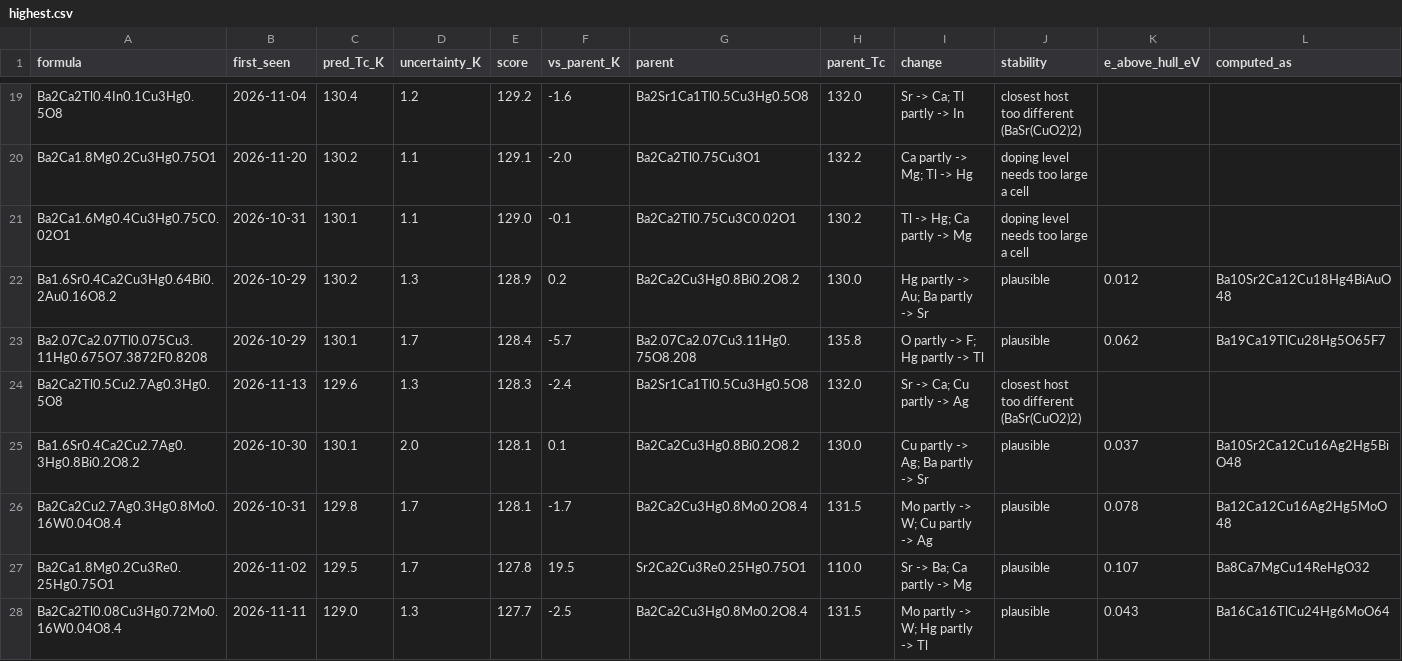
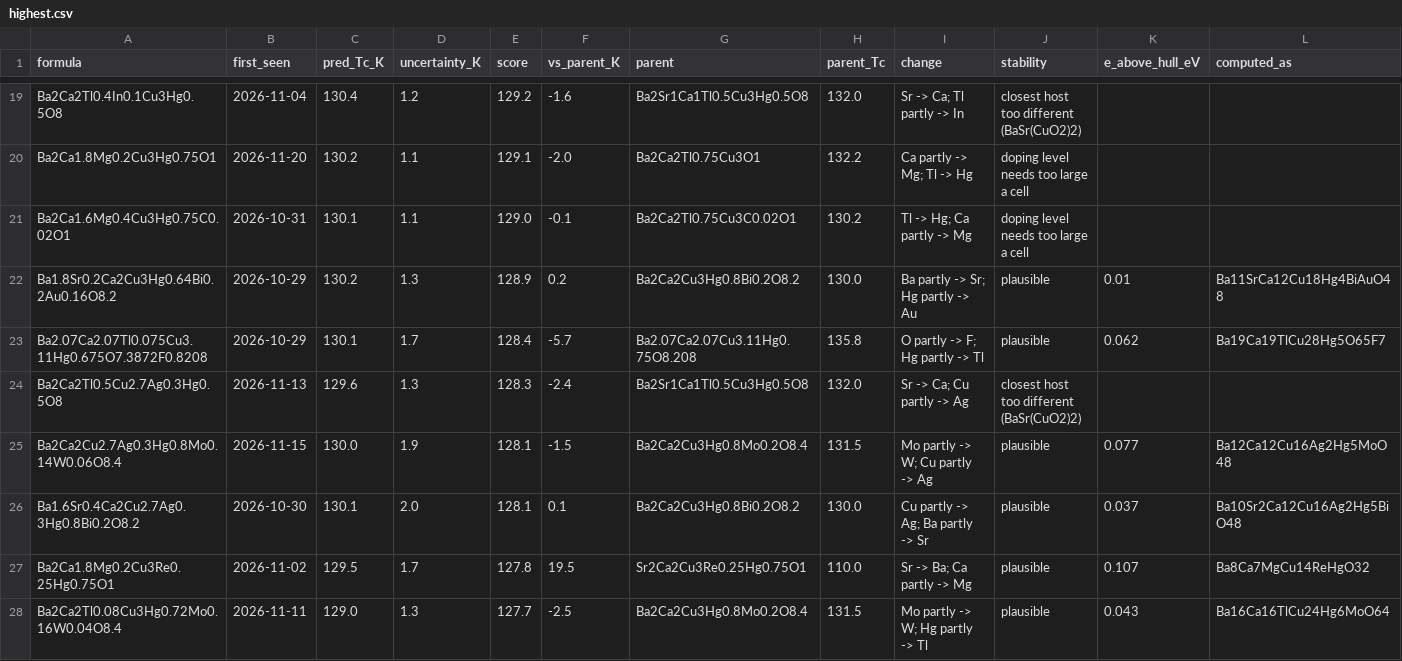
Before and after one commit to jasonbrelsford/superconductor-screen, a CSV file: results/2026-11-26/highest.csv, drawn as a sheet; only a part is shown, gaps mark what is left out; the diff covers the shown part only.

```diff
--- a/results/2026-11-26/highest.csv
+++ b/results/2026-11-26/highest.csv
@@ -21,7 +21,7 @@ Ba2Ca1.8Mg0.2Cu3Hg0.75O1,2026-11-20,130.2,1.1,129.1,-2.0,Ba2Ca2Tl0.75Cu3O1,132.2
 Ba2Ca1.6Mg0.4Cu3Hg0.75C0.02O1,2026-10-31,130.1,1.1,129.0,-0.1,Ba2Ca2Tl0.75Cu3C0.02O1,130.2,Tl -> Hg; Ca partly -> Mg,doping level needs too large a cell,,
-Ba1.6Sr0.4Ca2Cu3Hg0.64Bi0.2Au0.16O8.2,2026-10-29,130.2,1.3,128.9,0.2,Ba2Ca2Cu3Hg0.8Bi0.2O8.2,130.0,Hg partly -> Au; Ba partly -> Sr,plausible,0.012,Ba10Sr2Ca12Cu18Hg4BiAuO48
+Ba1.8Sr0.2Ca2Cu3Hg0.64Bi0.2Au0.16O8.2,2026-10-29,130.2,1.3,128.9,0.2,Ba2Ca2Cu3Hg0.8Bi0.2O8.2,130.0,Ba partly -> Sr; Hg partly -> Au,plausible,0.01,Ba11SrCa12Cu18Hg4BiAuO48
 Ba2.07Ca2.07Tl0.075Cu3.11Hg0.675O7.3872F0.8208,2026-10-29,130.1,1.7,128.4,-5.7,Ba2.07Ca2.07Cu3.11Hg0.75O8.208,135.8,O partly -> F; Hg partly -> Tl,plausible,0.062,Ba19Ca19TlCu28Hg5O65F7
 Ba2Ca2Tl0.5Cu2.7Ag0.3Hg0.5O8,2026-11-13,129.6,1.3,128.3,-2.4,Ba2Sr1Ca1Tl0.5Cu3Hg0.5O8,132.0,Sr -> Ca; Cu partly -> Ag,closest host too different (BaSr(CuO2)2),,
+Ba2Ca2Cu2.7Ag0.3Hg0.8Mo0.14W0.06O8.4,2026-11-15,130.0,1.9,128.1,-1.5,Ba2Ca2Cu3Hg0.8Mo0.2O8.4,131.5,Mo partly -> W; Cu partly -> Ag,plausible,0.077,Ba12Ca12Cu16Ag2Hg5MoO48
 Ba1.6Sr0.4Ca2Cu2.7Ag0.3Hg0.8Bi0.2O8.2,2026-10-30,130.1,2.0,128.1,0.1,Ba2Ca2Cu3Hg0.8Bi0.2O8.2,130.0,Cu partly -> Ag; Ba partly -> Sr,plausible,0.037,Ba10Sr2Ca12Cu16Ag2Hg5BiO48
-Ba2Ca2Cu2.7Ag0.3Hg0.8Mo0.16W0.04O8.4,2026-10-31,129.8,1.7,128.1,-1.7,Ba2Ca2Cu3Hg0.8Mo0.2O8.4,131.5,Mo partly -> W; Cu partly -> Ag,plausible,0.078,Ba12Ca12Cu16Ag2Hg5MoO48
 Ba2Ca1.8Mg0.2Cu3Re0.25Hg0.75O1,2026-11-02,129.5,1.7,127.8,19.5,Sr2Ca2Cu3Re0.25Hg0.75O1,110.0,Sr -> Ba; Ca partly -> Mg,plausible,0.107,Ba8Ca7MgCu14ReHgO32
```
Also changed, not shown: 2 added rows, 2 removed rows, 3 moved rows and 9 edited cells elsewhere in this file, results/2026-11-26/gain.csv, results/2026-11-26/hits.csv, 7 other files.
